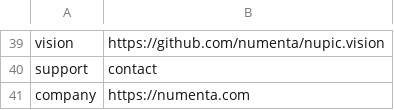
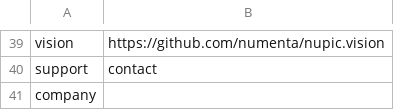
Before and after one commit to rhyolight/numenta-web, a CSV file: ci/numenta.com/url_redirect.csv, drawn as a sheet; only a part is shown, gaps mark what is left out.

Commit message:
Company redirect

```diff
--- a/ci/numenta.com/url_redirect.csv
+++ b/ci/numenta.com/url_redirect.csv
@@ -40,2 +40,2 @@ vision,https://github.com/numenta/nupic.vision
 support,contact
-company,https://numenta.com
+company,
```
